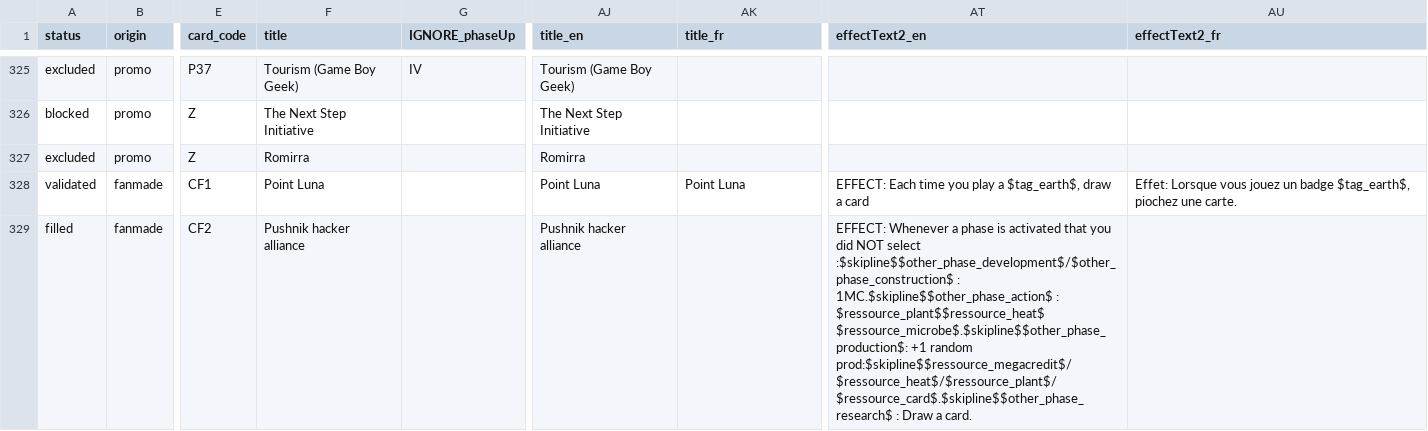
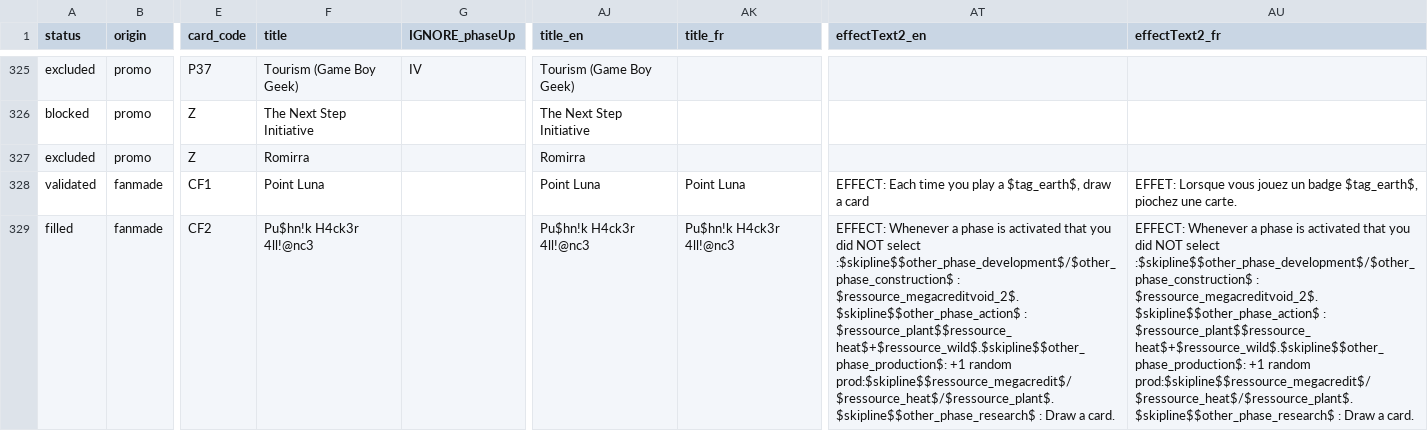
Before and after one commit to Mylaana/AresExpedition, a CSV file: parser/Input/card_list.csv, drawn as a sheet; only a part is shown, gaps mark what is left out; the diff covers the shown part only; the diff names each change by its address in the sheet, - before the commit and + after, or states it on an @@ line.

Commit message:
added pushnik

```diff
--- a/parser/Input/card_list.csv
+++ b/parser/Input/card_list.csv
-AU328 (effectText2_fr): Effet: Lorsque vous…
+AU328 (effectText2_fr): EFFET: Lorsque vous…
-F329 (title): Pushnik hacker alliance
+F329 (title): Pu$hn!k H4ck3r 4ll!@nc3
-AJ329 (title_en): Pushnik hacker alliance
+AJ329 (title_en): Pu$hn!k H4ck3r 4ll!@nc3
-AK329 (title_fr): (empty)
+AK329 (title_fr): Pu$hn!k H4ck3r 4ll!@nc3
-AT329 (effectText2_en): …:$skipline$$other_phase_development$/$other_phase_construction$ : 1MC.$skipline$$other_phase_action$ : $ressource_plant$$ressource_heat$ $ressource_microbe$.$skipline$$other_phase_production$: +1 random prod:$skipline$$ressource_megacredit$/$ressource_heat$/$ressource_plant$/$ressource_card$.$skipline$$other_phase_research$ : Draw…
+AT329 (effectText2_en): …:$skipline$$other_phase_development$/$other_phase_construction$ : $ressource_megacreditvoid_2$.$skipline$$other_phase_action$ : $ressource_plant$$ressource_heat$+$ressource_wild$.$skipline$$other_phase_production$: +1 random prod:$skipline$$ressource_megacredit$/$ressource_heat$/$ressource_plant$.$skipline$$other_phase_research$ : Draw…
-AU329 (effectText2_fr): (empty)
+AU329 (effectText2_fr): EFFECT: Whenever a phase is activated that you did NOT select :$skipline$$other_phase_development$/$other_phase_construction$ : $ressource_megacreditvoid_2$.$skipline$$other_phase_action$ : $ressource_plant$$ressource_heat$+$ressource_wild$.$skipline$$other_phase_production$: +1 random prod:$skipline$$ressource_megacredit$/$ressource_heat$/$ressource_plant$.$skipline$$other_phase_research$ : Draw a card.
```
Also changed, not shown: 2 edited cells elsewhere in this file, 9 other files.
